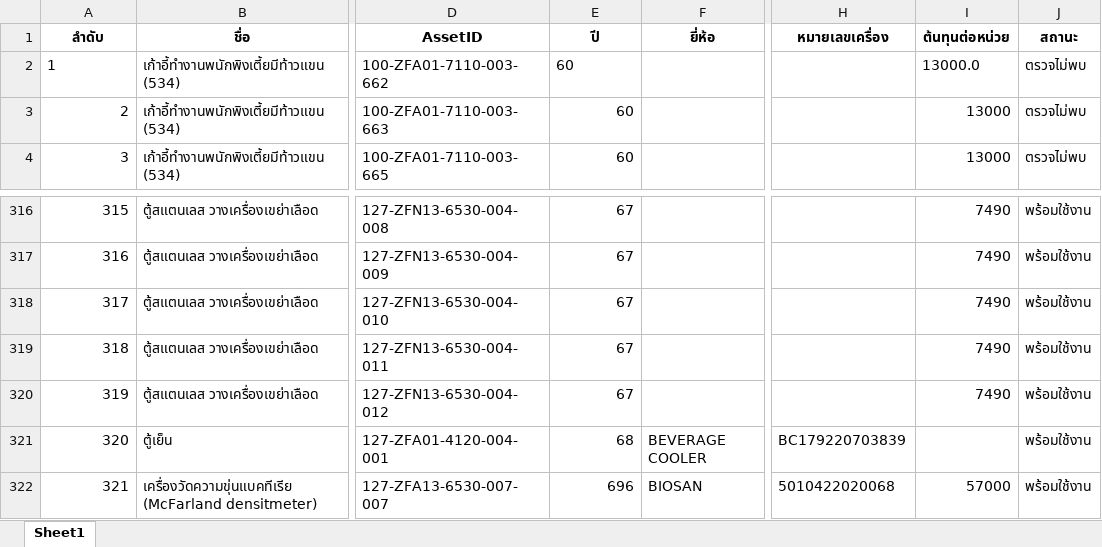
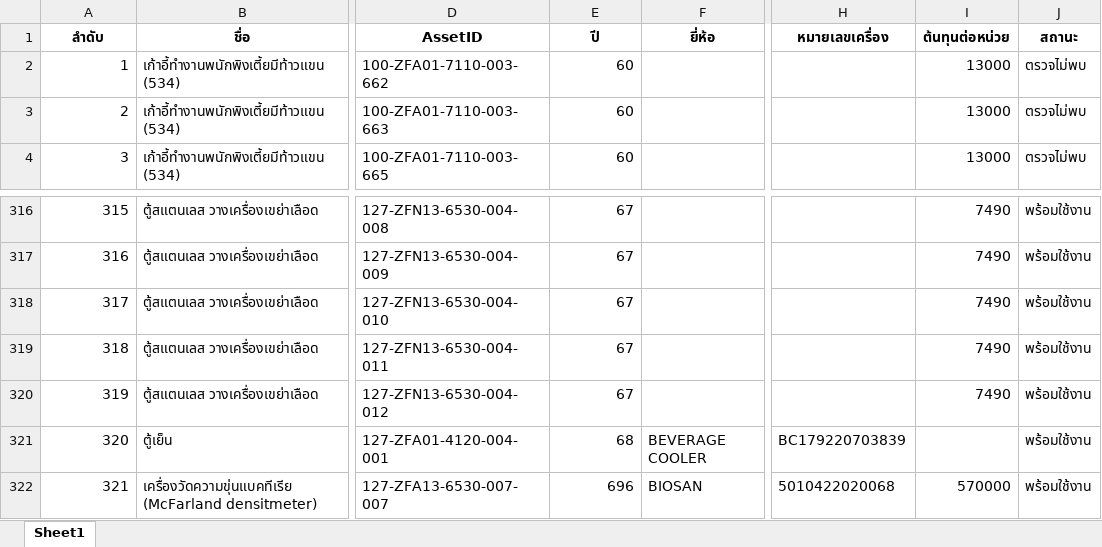
Before and after one commit to Kitoverdie1/SmartAssent-QR-App-R, an Excel workbook: Smart Asset Lab.xlsx, sheet Sheet1, drawn as a sheet; only a part is shown, gaps mark what is left out; values as stored, in another font and other column widths than the file's, no borders; the diff names each change by its address in the sheet, - before the commit and + after, or states it on an @@ line.

```diff
--- a/Smart Asset Lab.xlsx (sheet Sheet1)
+++ b/Smart Asset Lab.xlsx (sheet Sheet1)
-A2 alignment: left
+A2 alignment: right
-E2 alignment: left
+E2 alignment: right
-I2 (ต้นทุนต่อหน่วย): 13000.0
+I2 (ต้นทุนต่อหน่วย): 13000
-I322 (ต้นทุนต่อหน่วย): 57000
+I322 (ต้นทุนต่อหน่วย): 570000
```
Also changed, not shown: 3 other files.
